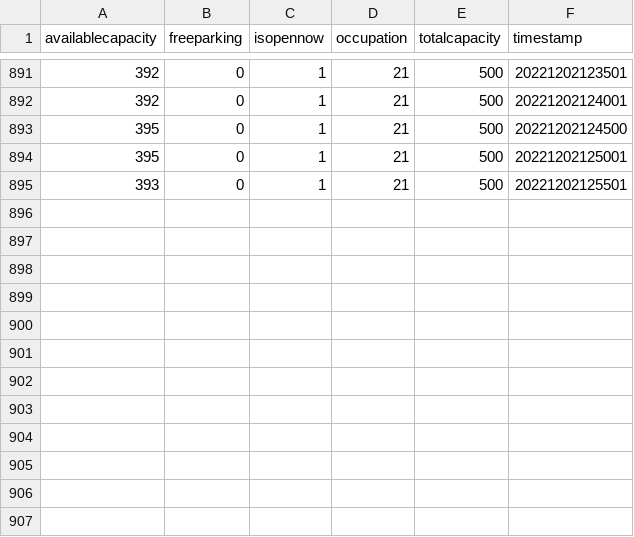
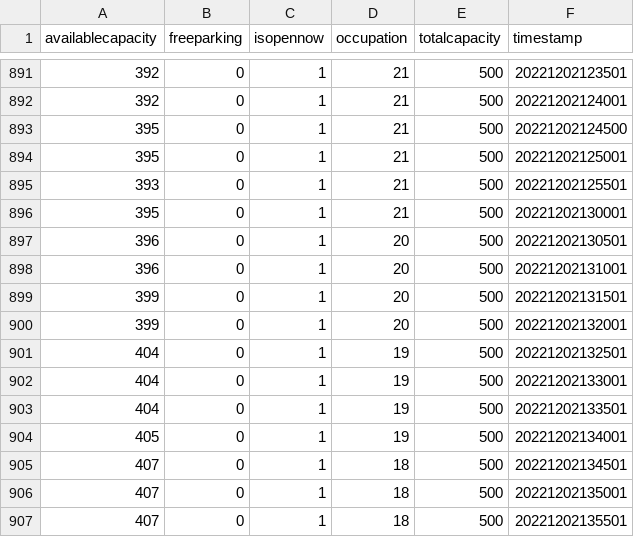
Before and after one commit to BrechtDeSchryver/iataak, a CSV file: data-workflow/Data/csv/Ledeberg.csv, drawn as a sheet; only a part is shown, gaps mark what is left out; the diff names each change by its address in the sheet, - before the commit and + after, or states it on an @@ line.

```diff
--- a/data-workflow/Data/csv/Ledeberg.csv
+++ b/data-workflow/Data/csv/Ledeberg.csv
+row 896: 395 | 0 | 1 | 21 | 500 | 20221202130001
+row 897: 396 | 0 | 1 | 20 | 500 | 20221202130501
+row 898: 396 | 0 | 1 | 20 | 500 | 20221202131001
+row 899: 399 | 0 | 1 | 20 | 500 | 20221202131501
+row 900: 399 | 0 | 1 | 20 | 500 | 20221202132001
+row 901: 404 | 0 | 1 | 19 | 500 | 20221202132501
+row 902: 404 | 0 | 1 | 19 | 500 | 20221202133001
+row 903: 404 | 0 | 1 | 19 | 500 | 20221202133501
+row 904: 405 | 0 | 1 | 19 | 500 | 20221202134001
+row 905: 407 | 0 | 1 | 18 | 500 | 20221202134501
+row 906: 407 | 0 | 1 | 18 | 500 | 20221202135001
+row 907: 407 | 0 | 1 | 18 | 500 | 20221202135501
```
Also changed, not shown: data-workflow/Data/csv/B-Park_Gent_Sint-Pieters.csv, data-workflow/Data/csv/Reep.csv, 48 other files.
